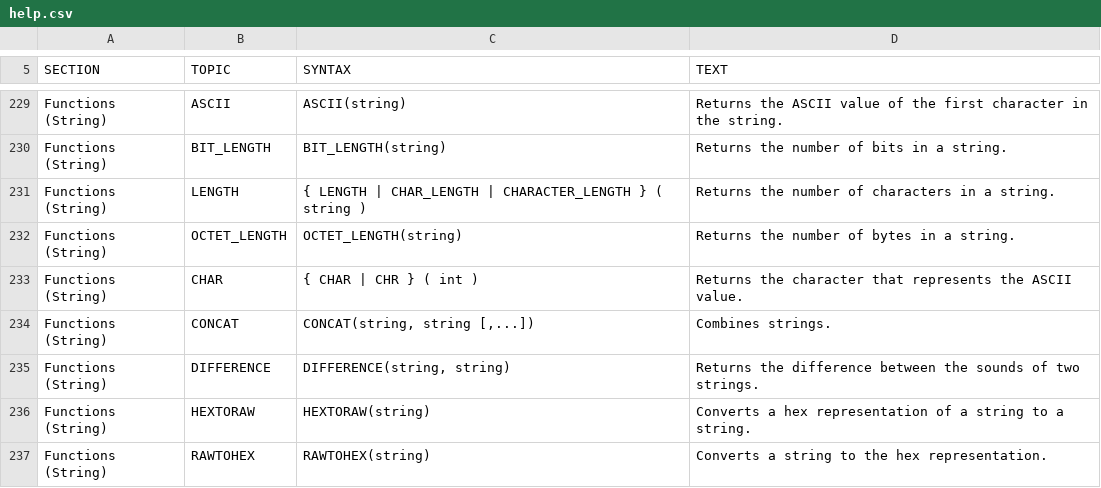
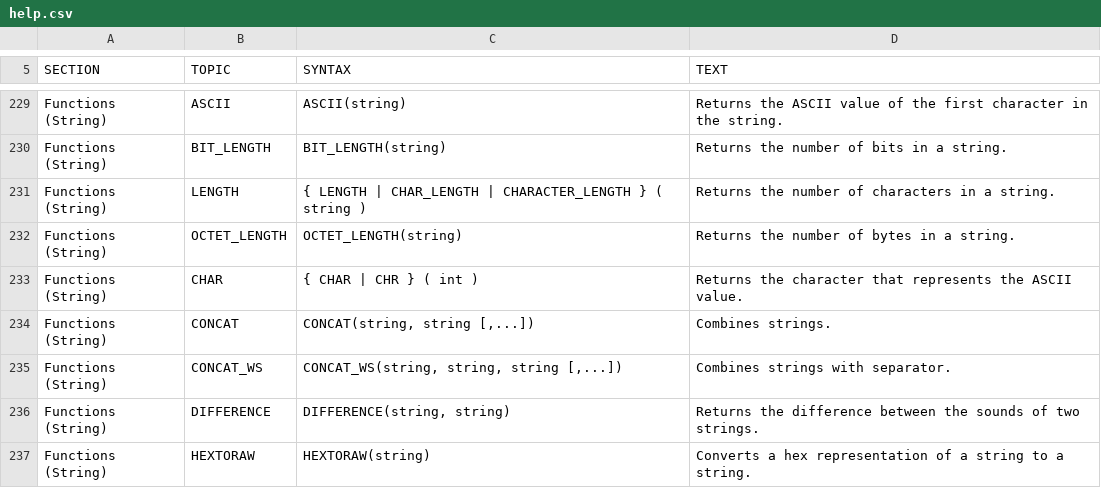
Before and after one commit to svn2github/H2-Mirror, a CSV file: h2/src/main/org/h2/res/help.csv, drawn as a sheet; only a part is shown, gaps mark what is left out; the shorter side is filled out with more unchanged rows; the diff names each change by its address in the sheet, - before the commit and + after, or states it on an @@ line.

```diff
--- a/h2/src/main/org/h2/res/help.csv
+++ b/h2/src/main/org/h2/res/help.csv
+row 235: Functions (String) | CONCAT_WS | CONCAT_WS(string, string, string [,...]) | Combines strings with separator.
```
Also changed, not shown: h2/src/docsrc/help/help.csv, 3 other files.
